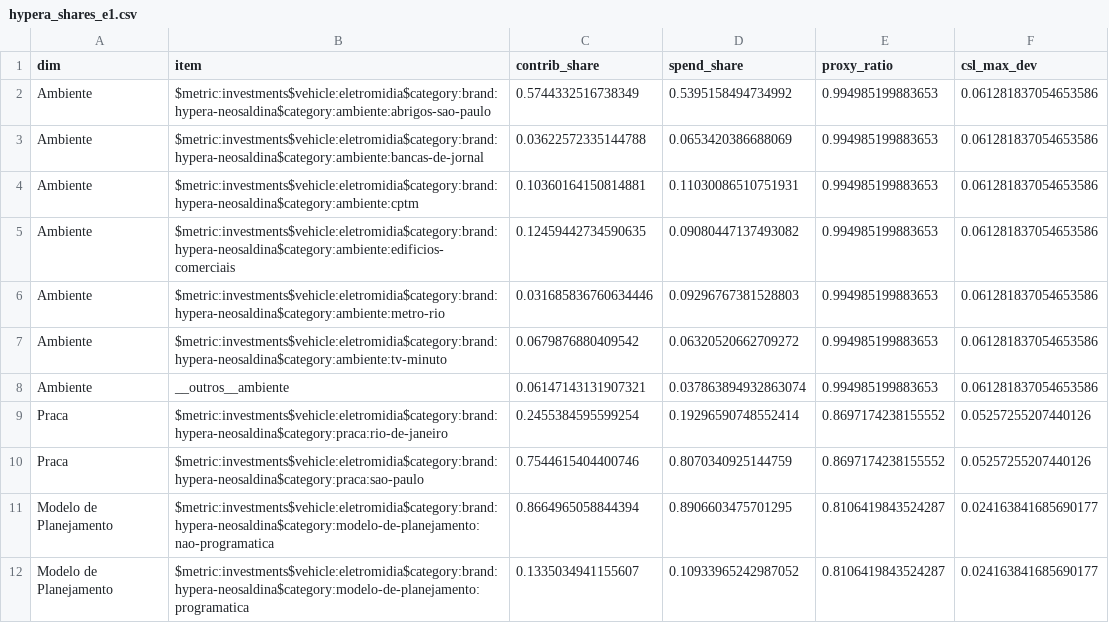
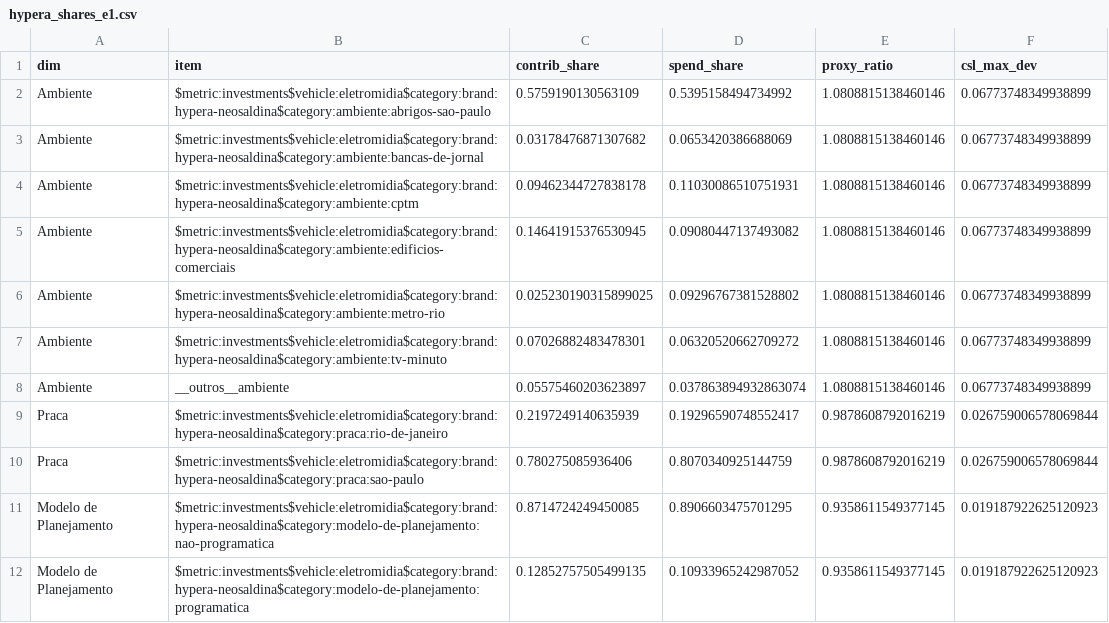
Before and after one commit to uncover-co/raven-deep-dive, a CSV file: outputs/batch/hypera/hypera_shares_e1.csv, drawn as a sheet.

```diff
--- a/outputs/batch/hypera/hypera_shares_e1.csv
+++ b/outputs/batch/hypera/hypera_shares_e1.csv
@@ -1,12 +1,12 @@
 dim,item,contrib_share,spend_share,proxy_ratio,csl_max_dev
-Ambiente,$metric:investments$vehicle:eletromidia$category:brand:hypera-neosaldina$category:ambiente:abrigos-sao-paulo,0.5744332516738349,0.5395158494734992,0.994985199883653,0.061281837054653586
-Ambiente,$metric:investments$vehicle:eletromidia$category:brand:hypera-neosaldina$category:ambiente:bancas-de-jornal,0.03622572335144788,0.0653420386688069,0.994985199883653,0.061281837054653586
-Ambiente,$metric:investments$vehicle:eletromidia$category:brand:hypera-neosaldina$category:ambiente:cptm,0.10360164150814881,0.11030086510751931,0.994985199883653,0.061281837054653586
-Ambiente,$metric:investments$vehicle:eletromidia$category:brand:hypera-neosaldina$category:ambiente:edificios-comerciais,0.12459442734590635,0.09080447137493082,0.994985199883653,0.061281837054653586
-Ambiente,$metric:investments$vehicle:eletromidia$category:brand:hypera-neosaldina$category:ambiente:metro-rio,0.031685836760634446,0.09296767381528803,0.994985199883653,0.061281837054653586
-Ambiente,$metric:investments$vehicle:eletromidia$category:brand:hypera-neosaldina$category:ambiente:tv-minuto,0.0679876880409542,0.06320520662709272,0.994985199883653,0.061281837054653586
-Ambiente,__outros__ambiente,0.06147143131907321,0.037863894932863074,0.994985199883653,0.061281837054653586
-Praca,$metric:investments$vehicle:eletromidia$category:brand:hypera-neosaldina$category:praca:rio-de-janeiro,0.2455384595599254,0.19296590748552414,0.8697174238155552,0.05257255207440126
-Praca,$metric:investments$vehicle:eletromidia$category:brand:hypera-neosaldina$category:praca:sao-paulo,0.7544615404400746,0.8070340925144759,0.8697174238155552,0.05257255207440126
-Modelo de Planejamento,$metric:investments$vehicle:eletromidia$category:brand:hypera-neosaldina$category:modelo-de-planejamento:nao-programatica,0.8664965058844394,0.8906603475701295,0.8106419843524287,0.024163841685690177
-Modelo de Planejamento,$metric:investments$vehicle:eletromidia$category:brand:hypera-neosaldina$category:modelo-de-planejamento:programatica,0.1335034941155607,0.10933965242987052,0.8106419843524287,0.024163841685690177
+Ambiente,$metric:investments$vehicle:eletromidia$category:brand:hypera-neosaldina$category:ambiente:abrigos-sao-paulo,0.5759190130563109,0.5395158494734992,1.0808815138460146,0.06773748349938899
+Ambiente,$metric:investments$vehicle:eletromidia$category:brand:hypera-neosaldina$category:ambiente:bancas-de-jornal,0.03178476871307682,0.0653420386688069,1.0808815138460146,0.06773748349938899
+Ambiente,$metric:investments$vehicle:eletromidia$category:brand:hypera-neosaldina$category:ambiente:cptm,0.09462344727838178,0.11030086510751931,1.0808815138460146,0.06773748349938899
+Ambiente,$metric:investments$vehicle:eletromidia$category:brand:hypera-neosaldina$category:ambiente:edificios-comerciais,0.14641915376530945,0.09080447137493082,1.0808815138460146,0.06773748349938899
+Ambiente,$metric:investments$vehicle:eletromidia$category:brand:hypera-neosaldina$category:ambiente:metro-rio,0.025230190315899025,0.09296767381528802,1.0808815138460146,0.06773748349938899
+Ambiente,$metric:investments$vehicle:eletromidia$category:brand:hypera-neosaldina$category:ambiente:tv-minuto,0.07026882483478301,0.06320520662709272,1.0808815138460146,0.06773748349938899
+Ambiente,__outros__ambiente,0.05575460203623897,0.037863894932863074,1.0808815138460146,0.06773748349938899
+Praca,$metric:investments$vehicle:eletromidia$category:brand:hypera-neosaldina$category:praca:rio-de-janeiro,0.2197249140635939,0.19296590748552417,0.9878608792016219,0.026759006578069844
+Praca,$metric:investments$vehicle:eletromidia$category:brand:hypera-neosaldina$category:praca:sao-paulo,0.780275085936406,0.8070340925144759,0.9878608792016219,0.026759006578069844
+Modelo de Planejamento,$metric:investments$vehicle:eletromidia$category:brand:hypera-neosaldina$category:modelo-de-planejamento:nao-programatica,0.8714724249450085,0.8906603475701295,0.9358611549377145,0.019187922625120923
+Modelo de Planejamento,$metric:investments$vehicle:eletromidia$category:brand:hypera-neosaldina$category:modelo-de-planejamento:programatica,0.12852757505499135,0.10933965242987052,0.9358611549377145,0.019187922625120923
```
Also changed, not shown: outputs/batch/bradesco/bradesco_roas_index.csv, outputs/batch/bradesco/bradesco_shares_e1.csv, 18 other files.
